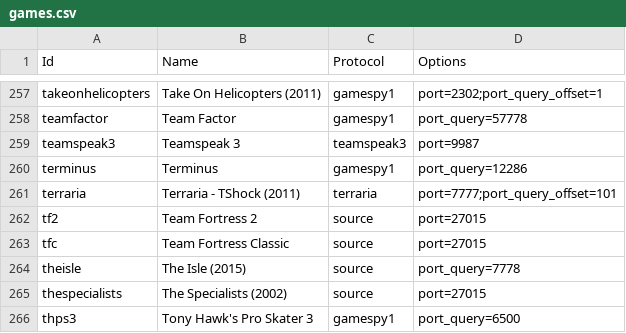
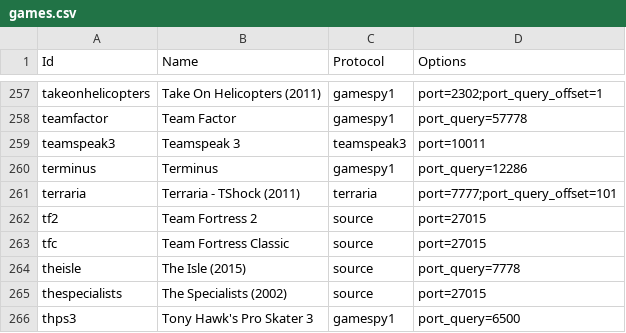
Before and after one commit to DiscordGSM/GameServerMonitor, a CSV file: discordgsm/games.csv, drawn as a sheet; only a part is shown, gaps mark what is left out.

Commit message:
Improve and fix teamspeak3 issue
- Fix teamspeak3 query port and voice port flipped issue
- Improve the commands /addserver /queryserver input fields

```diff
--- a/discordgsm/games.csv
+++ b/discordgsm/games.csv
@@ -258,3 +258,3 @@ takeonhelicopters,Take On Helicopters (2011),gamespy1,port=2302;port_query_offse
 teamfactor,Team Factor,gamespy1,port_query=57778
-teamspeak3,Teamspeak 3,teamspeak3,port=9987
+teamspeak3,Teamspeak 3,teamspeak3,port=10011
 terminus,Terminus,gamespy1,port_query=12286
```
Also changed, not shown: 2 other files.
